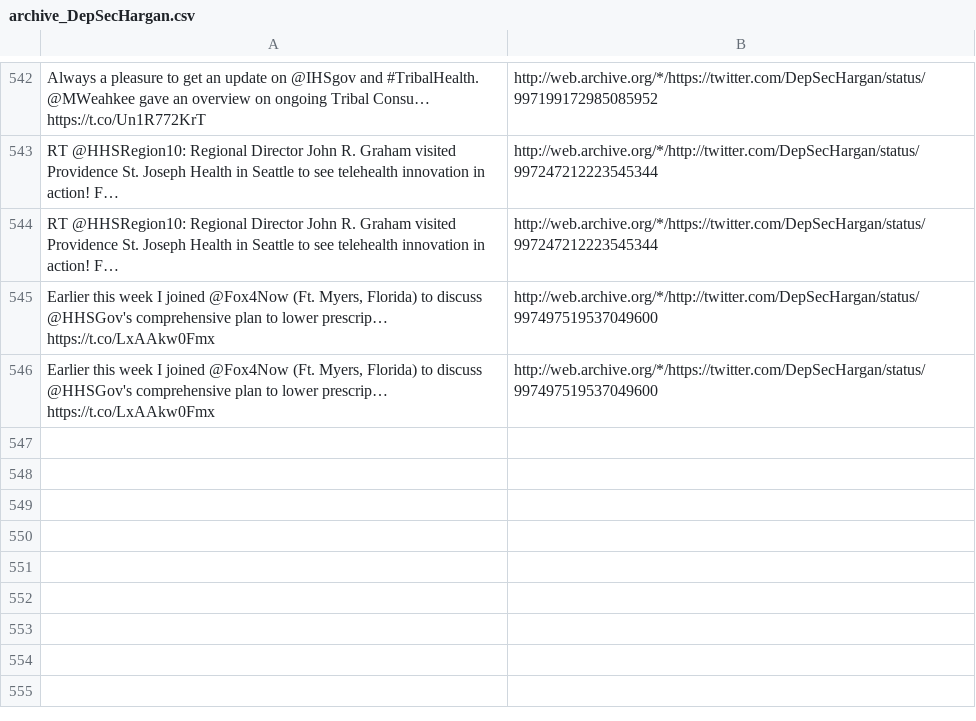
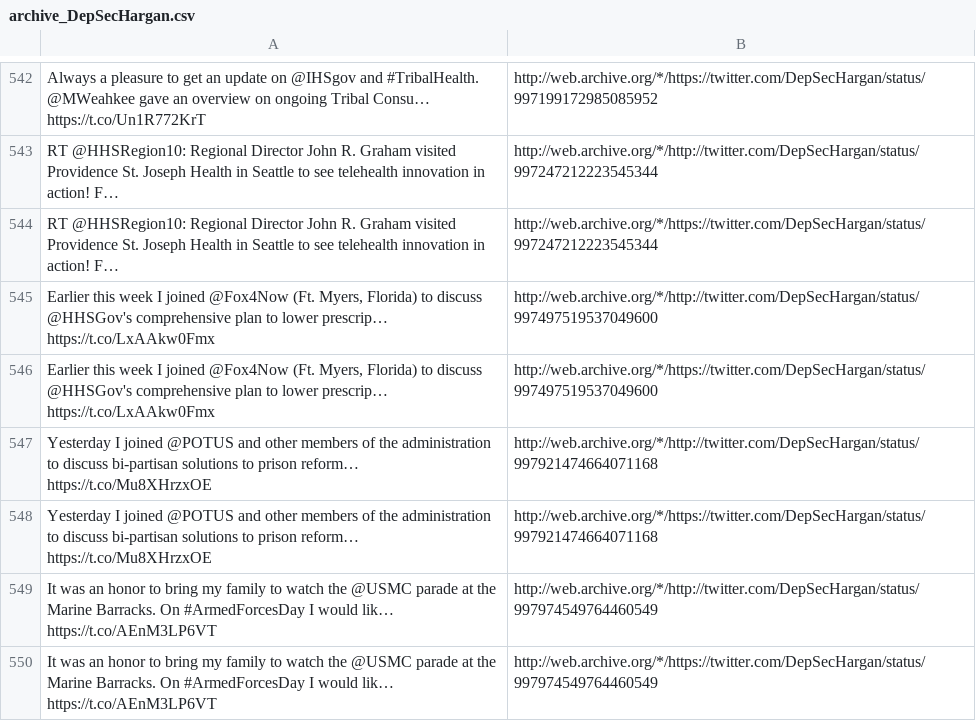
Before and after one commit to patrick-brian-mooney/archive-junta, a CSV file: data/archive_DepSecHargan.csv, drawn as a sheet; only a part is shown, gaps mark what is left out; the diff names each change by its address in the sheet, - before the commit and + after, or states it on an @@ line.

```diff
--- a/data/archive_DepSecHargan.csv
+++ b/data/archive_DepSecHargan.csv
+row 547: Yesterday I joined @POTUS and other members of the administration to discuss bi-partisan solutions to prison reform… https://t.co/Mu8XHrzxOE | http://web.archive.org/*/http://twitter.com/DepSecHargan/status/997921474664071168
+row 548: Yesterday I joined @POTUS and other members of the administration to discuss bi-partisan solutions to prison reform… https://t.co/Mu8XHrzxOE | http://web.archive.org/*/https://twitter.com/DepSecHargan/status/997921474664071168
+row 549: It was an honor to bring my family to watch the @USMC parade at the Marine Barracks. On #ArmedForcesDay I would lik… https://t.co/AEnM3LP6VT | http://web.archive.org/*/http://twitter.com/DepSecHargan/status/997974549764460549
+row 550: It was an honor to bring my family to watch the @USMC parade at the Marine Barracks. On #ArmedForcesDay I would lik… https://t.co/AEnM3LP6VT | http://web.archive.org/*/https://twitter.com/DepSecHargan/status/997974549764460549
```
Also changed, not shown: data/archive_JessicaDitto45.csv, data/archive_SecondLady.csv, 18 other files.
